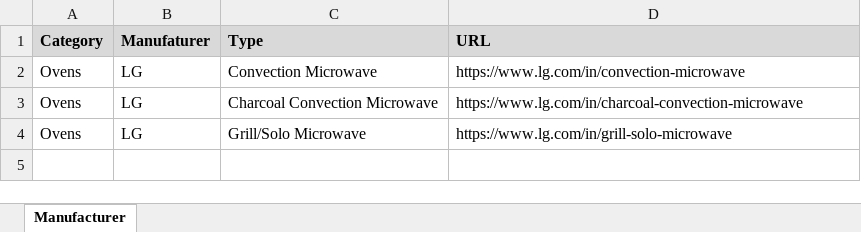
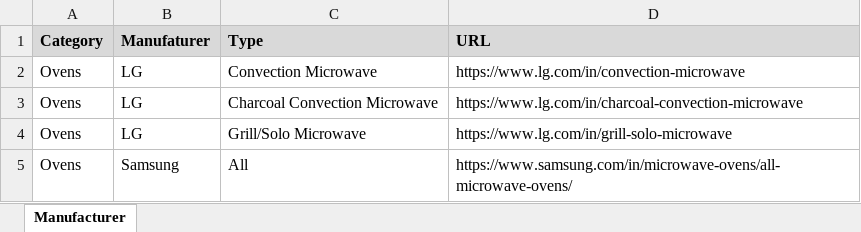
Before and after one commit to Biswajeetkumar55/RPA_WebScraping, an Excel workbook: Scrape_Bot1/Data/MasterULRs.xlsx, sheet Manufacturer, drawn as a sheet; values as stored, in another font and other column widths than the file's, no borders; the diff names each change by its address in the sheet, - before the commit and + after, or states it on an @@ line.

```diff
--- a/Scrape_Bot1/Data/MasterULRs.xlsx (sheet Manufacturer)
+++ b/Scrape_Bot1/Data/MasterULRs.xlsx (sheet Manufacturer)
+row 5: Ovens | Samsung | All | https://www.samsung.com/in/microwave-ovens/all-microwave-ovens/
```
Also changed, not shown: 20 other files.
